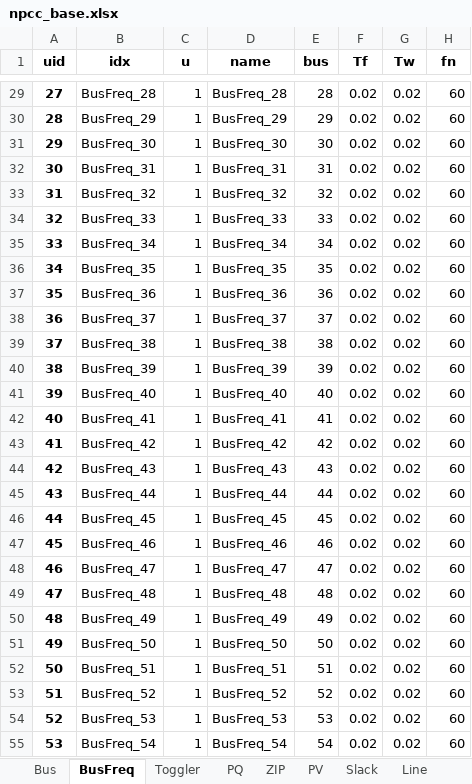
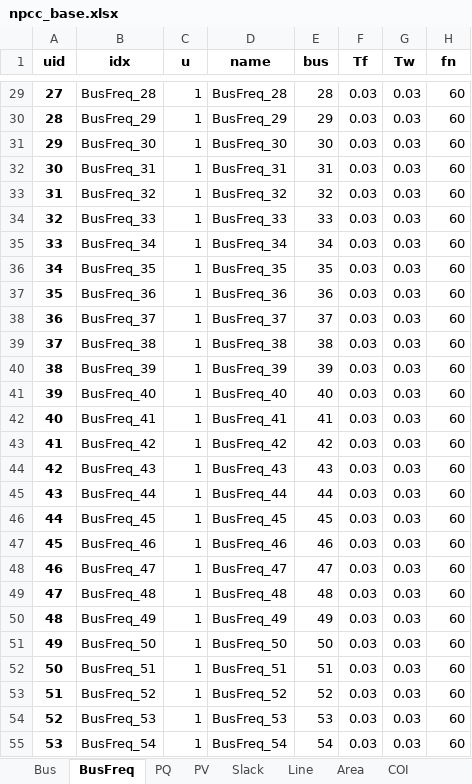
Before and after one commit to jinningwang/psal, an Excel workbook: src/notes/lmp/data/npcc_base.xlsx, sheet BusFreq, drawn as a sheet; only a part is shown, gaps mark what is left out; values as stored, in another font and other column widths than the file's, no borders; the diff covers the shown part only; the diff names each change by its address in the sheet, - before the commit and + after, or states it on an @@ line.

```diff
--- a/src/notes/lmp/data/npcc_base.xlsx (sheet BusFreq)
+++ b/src/notes/lmp/data/npcc_base.xlsx (sheet BusFreq)
-sheet tab: ZIP
-F29:F55 (Tf): 0.02
+F29:F55 (Tf): 0.03
-G29:G55 (Tw): 0.02
+G29:G55 (Tw): 0.03
```
Also changed, not shown: 226 edited cells elsewhere in this sheet, sheet IEEEST, other sheet tabs, src/notes/lmp/data/npcc_ibr.xlsx, src/notes/lmp/data/npcc_uced_base.xlsx, 1 other file.
